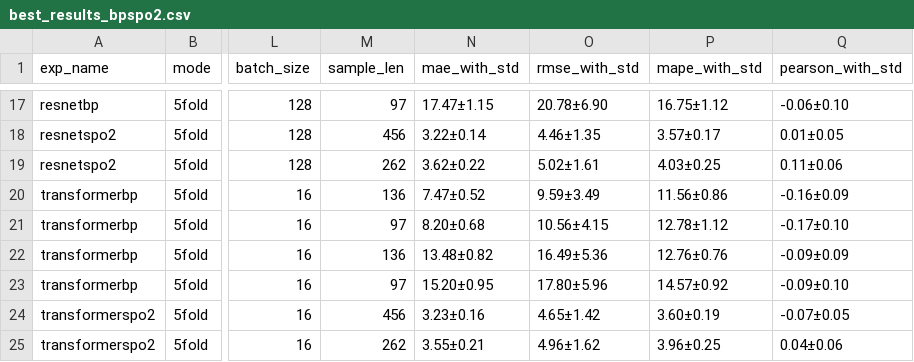
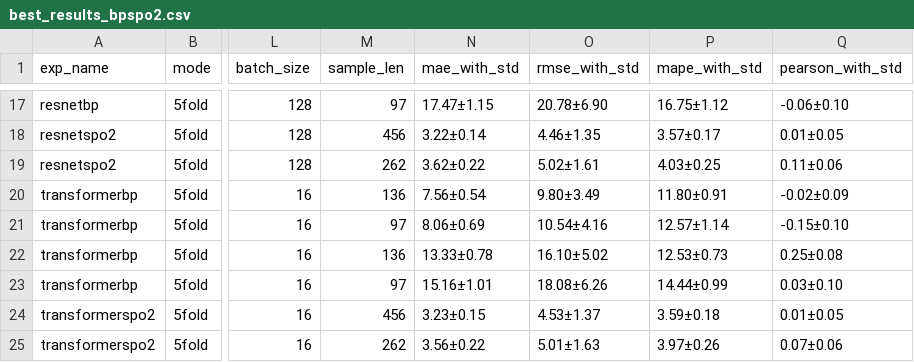
Before and after one commit to b55585wy/RingTool, a CSV file: best_results_bpspo2.csv, drawn as a sheet; only a part is shown, gaps mark what is left out; the diff names each change by its address in the sheet, - before the commit and + after, or states it on an @@ line.

Commit message:
transformer bp spo2 new results

```diff
--- a/best_results_bpspo2.csv
+++ b/best_results_bpspo2.csv
-N20 (mae_with_std): 7.47±0.52
+N20 (mae_with_std): 7.56±0.54
-O20 (rmse_with_std): 9.59±3.49
+O20 (rmse_with_std): 9.80±3.49
-P20 (mape_with_std): 11.56±0.86
+P20 (mape_with_std): 11.80±0.91
-Q20 (pearson_with_std): -0.16±0.09
+Q20 (pearson_with_std): -0.02±0.09
-N21 (mae_with_std): 8.20±0.68
+N21 (mae_with_std): 8.06±0.69
-O21 (rmse_with_std): 10.56±4.15
+O21 (rmse_with_std): 10.54±4.16
-P21 (mape_with_std): 12.78±1.12
+P21 (mape_with_std): 12.57±1.14
-Q21 (pearson_with_std): -0.17±0.10
+Q21 (pearson_with_std): -0.15±0.10
-N22 (mae_with_std): 13.48±0.82
+N22 (mae_with_std): 13.33±0.78
-O22 (rmse_with_std): 16.49±5.36
+O22 (rmse_with_std): 16.10±5.02
-P22 (mape_with_std): 12.76±0.76
+P22 (mape_with_std): 12.53±0.73
-Q22 (pearson_with_std): -0.09±0.09
+Q22 (pearson_with_std): 0.25±0.08
-N23 (mae_with_std): 15.20±0.95
+N23 (mae_with_std): 15.16±1.01
-O23 (rmse_with_std): 17.80±5.96
+O23 (rmse_with_std): 18.08±6.26
-P23 (mape_with_std): 14.57±0.92
+P23 (mape_with_std): 14.44±0.99
-Q23 (pearson_with_std): -0.09±0.10
+Q23 (pearson_with_std): 0.03±0.10
-N24 (mae_with_std): 3.23±0.16
+N24 (mae_with_std): 3.23±0.15
-O24 (rmse_with_std): 4.65±1.42
+O24 (rmse_with_std): 4.53±1.37
-P24 (mape_with_std): 3.60±0.19
+P24 (mape_with_std): 3.59±0.18
-Q24 (pearson_with_std): -0.07±0.05
+Q24 (pearson_with_std): 0.01±0.05
-N25 (mae_with_std): 3.55±0.21
+N25 (mae_with_std): 3.56±0.22
-O25 (rmse_with_std): 4.96±1.62
+O25 (rmse_with_std): 5.01±1.63
-P25 (mape_with_std): 3.96±0.25
+P25 (mape_with_std): 3.97±0.26
-Q25 (pearson_with_std): 0.04±0.06
+Q25 (pearson_with_std): 0.07±0.06
```
Also changed, not shown: 2 other files.
